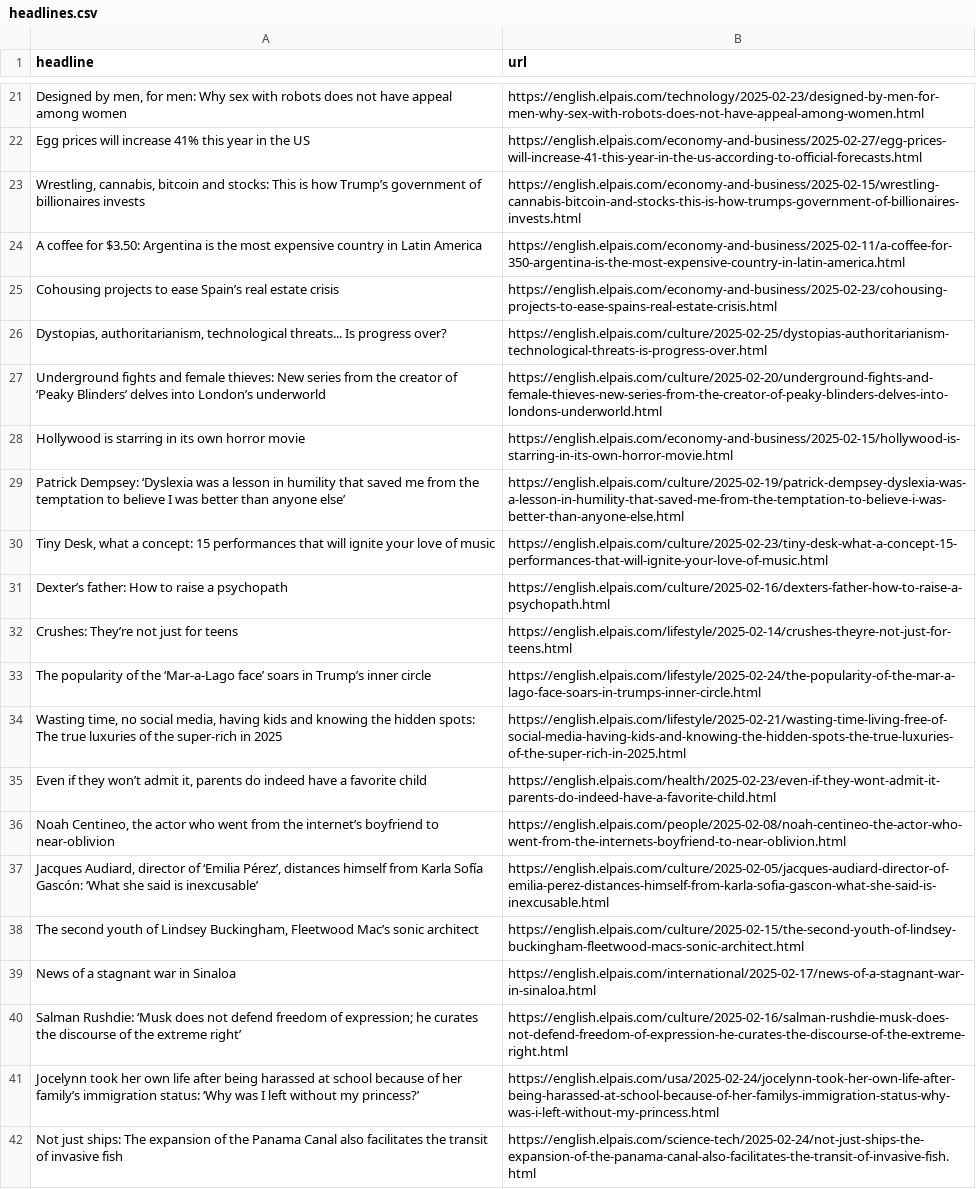
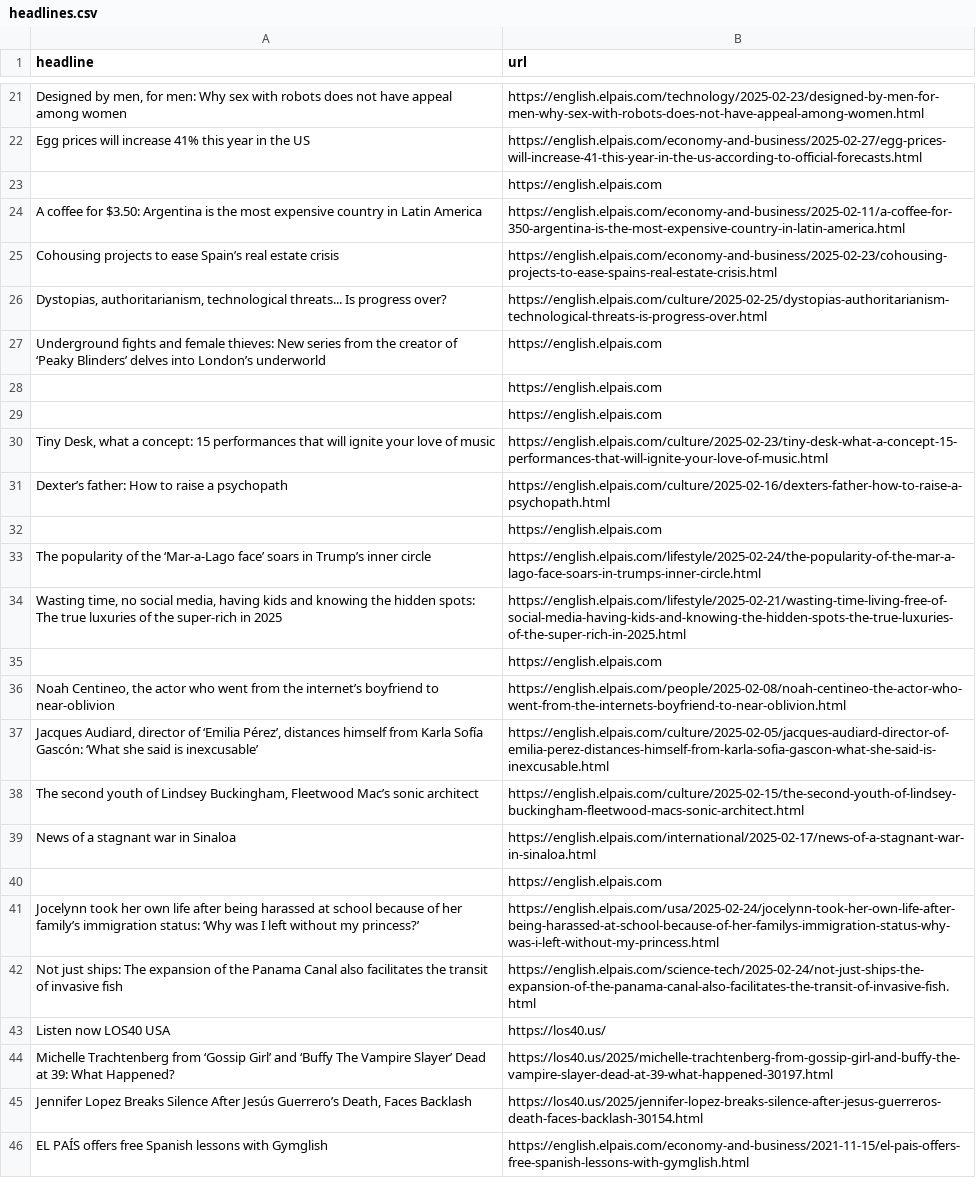
Before and after one commit to anaemepe/autoscrapper-elpais, a CSV file: headlines.csv, drawn as a sheet; only a part is shown, gaps mark what is left out; the shorter side is filled out with more unchanged rows; removed rows and columns are numbered as before the commit, all else as after; the diff covers the shown part only; the diff names each change by its address in the sheet, - before the commit and + after, or states it on an @@ line.

```diff
--- a/headlines.csv
+++ b/headlines.csv
-row 23: Wrestling, cannabis, bitcoin and stocks: This is how Trump’s government of billionaires invests | https://english.elpais.com/economy-and-business/2025-02-15/wrestling-cannabis-bitcoin-and-stocks-this-is-how-trumps-government-of-billionaires-invests.html
+row 23:  | https://english.elpais.com
-B27 (url): https://english.elpais.com/culture/2025-02-20/underground-fights-and-female-thieves-new-series-from-the-creator-of-peaky-blinders-delves-into-londons-underworld.html
+B27 (url): https://english.elpais.com
-row 28: Hollywood is starring in its own horror movie | https://english.elpais.com/economy-and-business/2025-02-15/hollywood-is-starring-in-its-own-horror-movie.html
-row 29: Patrick Dempsey: ‘Dyslexia was a lesson in humility that saved me from the temptation to believe I was better than anyone else’ | https://english.elpais.com/culture/2025-02-19/patrick-dempsey-dyslexia-was-a-lesson-in-humility-that-saved-me-from-the-temptation-to-believe-i-was-better-than-anyone-else.html
+row 28:  | https://english.elpais.com
+row 29:  | https://english.elpais.com
-row 32: Crushes: They’re not just for teens | https://english.elpais.com/lifestyle/2025-02-14/crushes-theyre-not-just-for-teens.html
+row 32:  | https://english.elpais.com
-row 35: Even if they won’t admit it, parents do indeed have a favorite child | https://english.elpais.com/health/2025-02-23/even-if-they-wont-admit-it-parents-do-indeed-have-a-favorite-child.html
+row 35:  | https://english.elpais.com
-row 40: Salman Rushdie: ‘Musk does not defend freedom of expression; he curates the discourse of the extreme right’ | https://english.elpais.com/culture/2025-02-16/salman-rushdie-musk-does-not-defend-freedom-of-expression-he-curates-the-discourse-of-the-extreme-right.html
+row 40:  | https://english.elpais.com
```
Also changed, not shown: 9 added rows, 9 removed rows and 3 edited cells elsewhere in this file.
